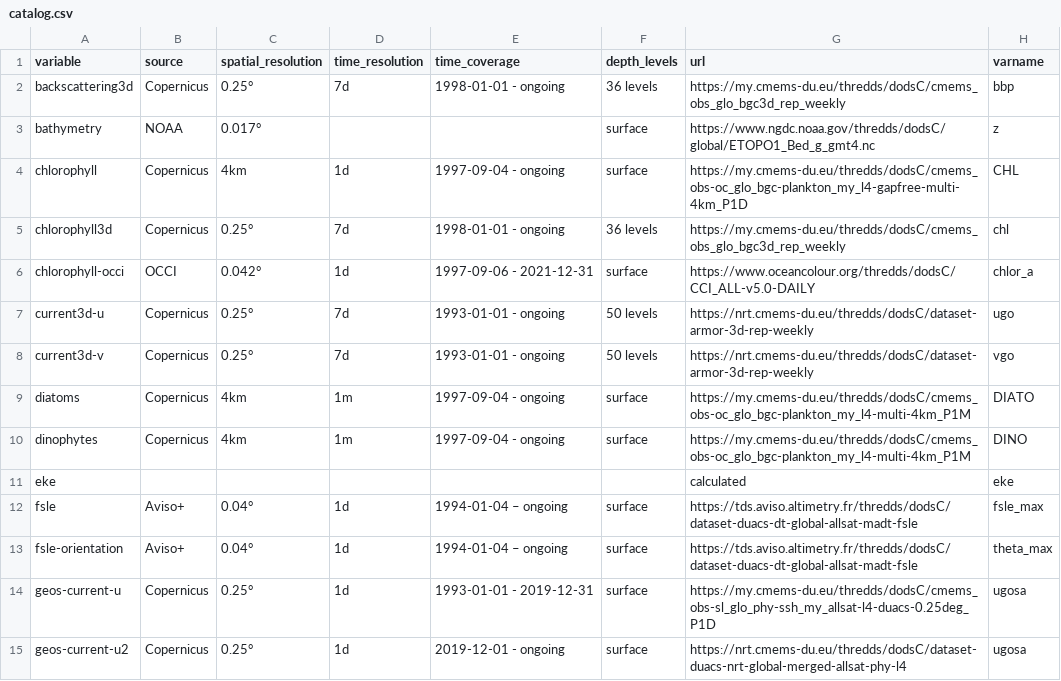
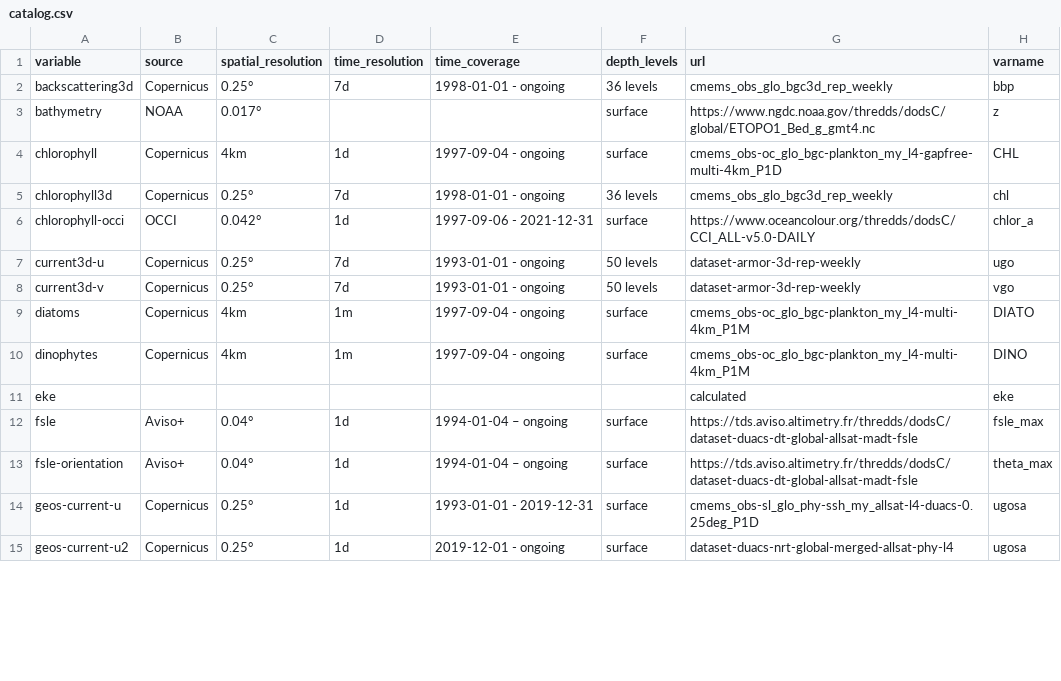
Before and after one commit to IRDG2OI/geoenrich, a CSV file: geoenrich/data/catalog.csv, drawn as a sheet; only a part is shown; the diff covers the shown part only.

Commit message:
Version 0.6 New functions to add Copernicus support: - satellite.get_metadata_copernicus - enrich.enrich_copernicus
	modified:   .zenodo.json
	modified:   CHANGELOG.md
	modified:   README.md
	modified:   geoenrich/data/catalog.csv
	modified:   geoenrich/enrichment.py
	modified:   geoenrich/satellite.py
	modified:   setup.cfg

```diff
--- a/geoenrich/data/catalog.csv
+++ b/geoenrich/data/catalog.csv
@@ -1,11 +1,11 @@
 variable,source,spatial_resolution,time_resolution,time_coverage,depth_levels,url,varname
-backscattering3d,Copernicus,0.25°,7d,1998-01-01 - ongoing,36 levels,https://my.cmems-du.eu/thredds/dodsC/cmems_obs_glo_bgc3d_rep_weekly,bbp
+backscattering3d,Copernicus,0.25°,7d,1998-01-01 - ongoing,36 levels,cmems_obs_glo_bgc3d_rep_weekly,bbp
 bathymetry,NOAA,0.017°,,,surface,https://www.ngdc.noaa.gov/thredds/dodsC/global/ETOPO1_Bed_g_gmt4.nc,z
-chlorophyll,Copernicus,4km,1d,1997-09-04 - ongoing,surface,https://my.cmems-du.eu/thredds/dodsC/cmems_obs-oc_glo_bgc-plankton_my_l4-gapfree-multi-4km_P1D,CHL
-chlorophyll3d,Copernicus,0.25°,7d,1998-01-01 - ongoing,36 levels,https://my.cmems-du.eu/thredds/dodsC/cmems_obs_glo_bgc3d_rep_weekly,chl
+chlorophyll,Copernicus,4km,1d,1997-09-04 - ongoing,surface,cmems_obs-oc_glo_bgc-plankton_my_l4-gapfree-multi-4km_P1D,CHL
+chlorophyll3d,Copernicus,0.25°,7d,1998-01-01 - ongoing,36 levels,cmems_obs_glo_bgc3d_rep_weekly,chl
 chlorophyll-occi,OCCI,0.042°,1d,1997-09-06 - 2021-12-31,surface,https://www.oceancolour.org/thredds/dodsC/CCI_ALL-v5.0-DAILY,chlor_a
-current3d-u,Copernicus,0.25°,7d,1993-01-01 - ongoing,50 levels,https://nrt.cmems-du.eu/thredds/dodsC/dataset-armor-3d-rep-weekly,ugo
-current3d-v,Copernicus,0.25°,7d,1993-01-01 - ongoing,50 levels,https://nrt.cmems-du.eu/thredds/dodsC/dataset-armor-3d-rep-weekly,vgo
-diatoms,Copernicus,4km,1m,1997-09-04 - ongoing,surface,https://my.cmems-du.eu/thredds/dodsC/cmems_obs-oc_glo_bgc-plankton_my_l4-multi-4km_P1M,DIATO
-dinophytes,Copernicus,4km,1m,1997-09-04 - ongoing,surface,https://my.cmems-du.eu/thredds/dodsC/cmems_obs-oc_glo_bgc-plankton_my_l4-multi-4km_P1M,DINO
+current3d-u,Copernicus,0.25°,7d,1993-01-01 - ongoing,50 levels,dataset-armor-3d-rep-weekly,ugo
+current3d-v,Copernicus,0.25°,7d,1993-01-01 - ongoing,50 levels,dataset-armor-3d-rep-weekly,vgo
+diatoms,Copernicus,4km,1m,1997-09-04 - ongoing,surface,cmems_obs-oc_glo_bgc-plankton_my_l4-multi-4km_P1M,DIATO
+dinophytes,Copernicus,4km,1m,1997-09-04 - ongoing,surface,cmems_obs-oc_glo_bgc-plankton_my_l4-multi-4km_P1M,DINO
 eke,,,,,,calculated,eke
@@ -13,3 +13,3 @@ fsle,Aviso+,0.04°,1d,1994-01-04 – ongoing,surface,https://tds.aviso.altimetry
 fsle-orientation,Aviso+,0.04°,1d,1994-01-04 – ongoing,surface,https://tds.aviso.altimetry.fr/thredds/dodsC/dataset-duacs-dt-global-allsat-madt-fsle,theta_max
-geos-current-u,Copernicus,0.25°,1d,1993-01-01 - 2019-12-31,surface,https://my.cmems-du.eu/thredds/dodsC/cmems_obs-sl_glo_phy-ssh_my_allsat-l4-duacs-0.25deg_P1D,ugosa
-geos-current-u2,Copernicus,0.25°,1d,2019-12-01 - ongoing,surface,https://nrt.cmems-du.eu/thredds/dodsC/dataset-duacs-nrt-global-merged-allsat-phy-l4,ugosa
+geos-current-u,Copernicus,0.25°,1d,1993-01-01 - 2019-12-31,surface,cmems_obs-sl_glo_phy-ssh_my_allsat-l4-duacs-0.25deg_P1D,ugosa
+geos-current-u2,Copernicus,0.25°,1d,2019-12-01 - ongoing,surface,dataset-duacs-nrt-global-merged-allsat-phy-l4,ugosa
```
Also changed, not shown: 27 edited cells elsewhere in this file, 6 other files.
